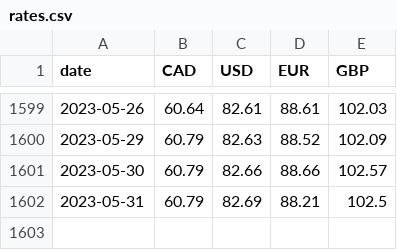
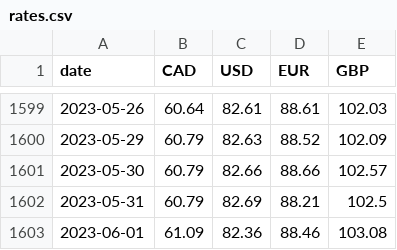
Before and after one commit to dhatwalia/exchange-rates, a CSV file: rates.csv, drawn as a sheet; only a part is shown, gaps mark what is left out.

```diff
--- a/rates.csv
+++ b/rates.csv
@@ -1602 +1602,2 @@ date,CAD,USD,EUR,GBP
 2023-05-31,60.79,82.69,88.21,102.5
+2023-06-01,61.09,82.36,88.46,103.08
```
Also changed, not shown: 2 other files.
